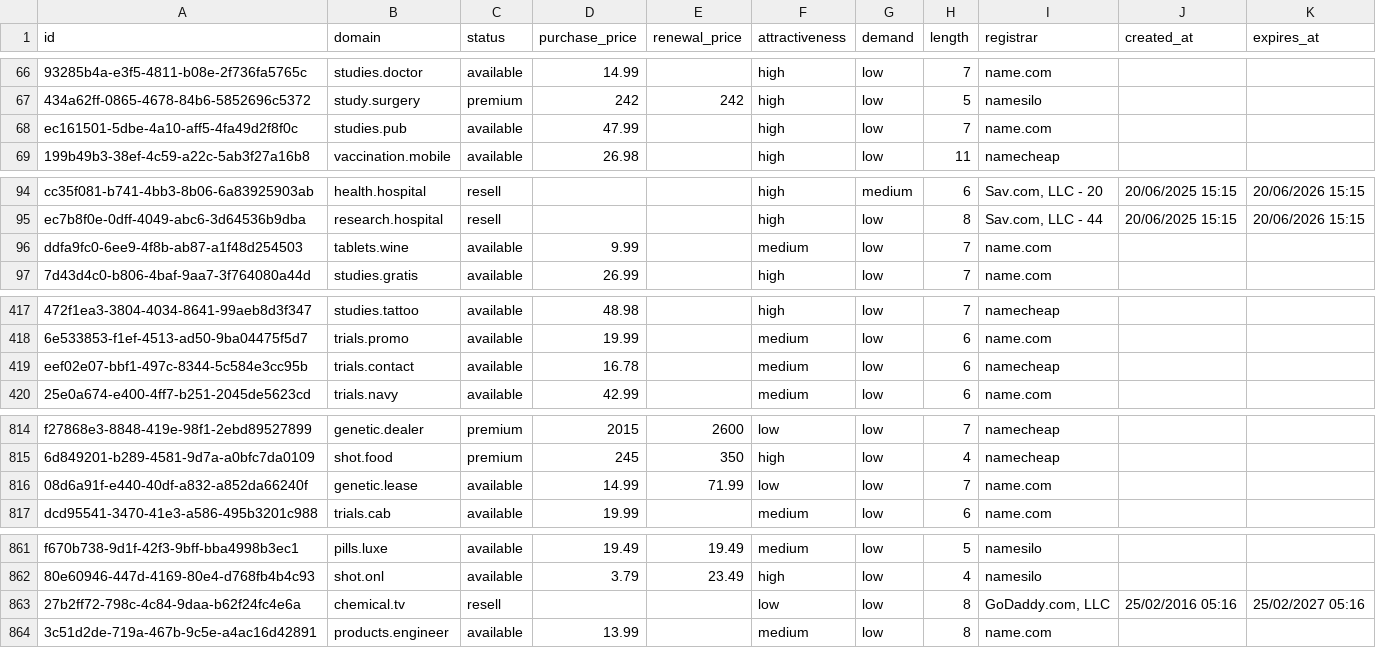
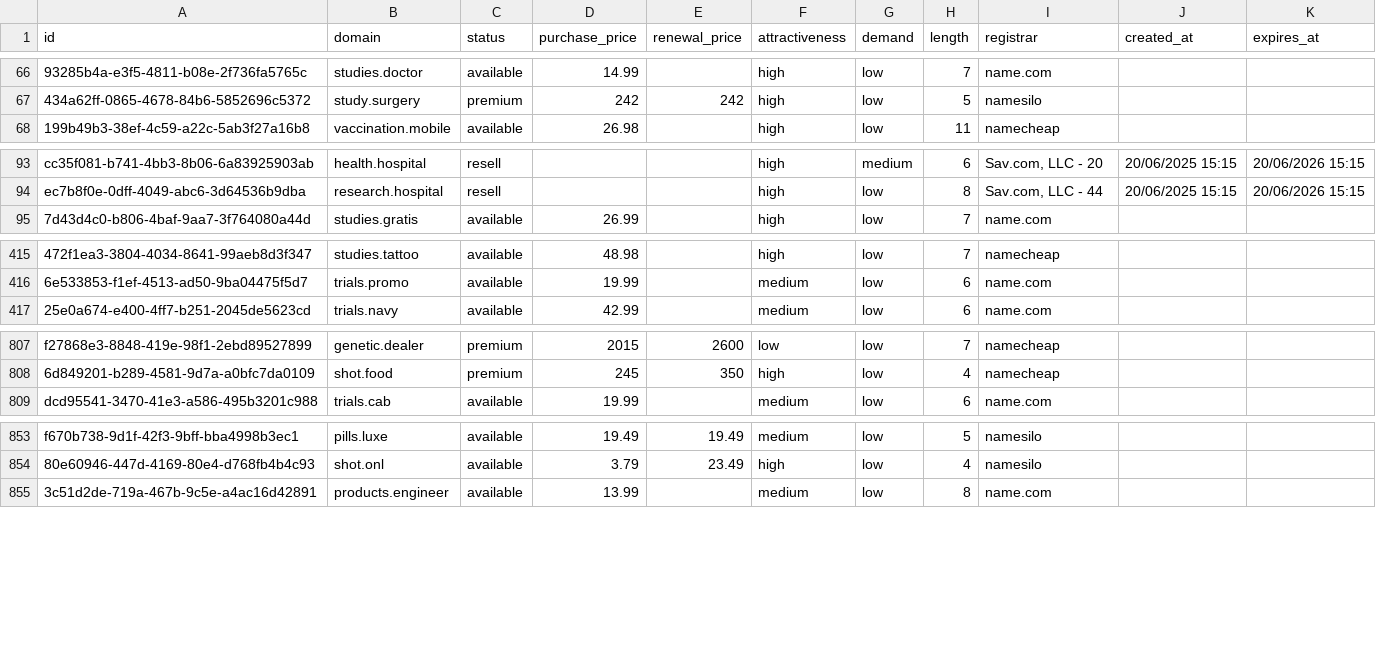
Before and after one commit to UniqueDomains/pharmaceuticals-oneword-domains, a CSV file: pharmaceuticals.csv, drawn as a sheet; only a part is shown, gaps mark what is left out; removed rows and columns are numbered as before the commit, all else as after; the diff covers the shown part only; the diff names each change by its address in the sheet, - before the commit and + after, or states it on an @@ line.

```diff
--- a/pharmaceuticals.csv
+++ b/pharmaceuticals.csv
-row 68: ec161501-5dbe-4a10-aff5-4fa49d2f8f0c | studies.pub | available | 47.99 |  | high | low | 7 | name.com
-row 96: ddfa9fc0-6ee9-4f8b-ab87-a1f48d254503 | tablets.wine | available | 9.99 |  | medium | low | 7 | name.com
-row 419: eef02e07-bbf1-497c-8344-5c584e3cc95b | trials.contact | available | 16.78 |  | medium | low | 6 | namecheap
-row 816: 08d6a91f-e440-40df-a832-a852da66240f | genetic.lease | available | 14.99 | 71.99 | low | low | 7 | name.com
-row 863: 27b2ff72-798c-4c84-9daa-b62f24fc4e6a | chemical.tv | resell |  |  | low | low | 8 | GoDaddy.com, LLC | 25/02/2016 05:16 | 25/02/2027 05:16
```
Also changed, not shown: 9 added rows and 4 removed rows elsewhere in this file, 4 other files.
